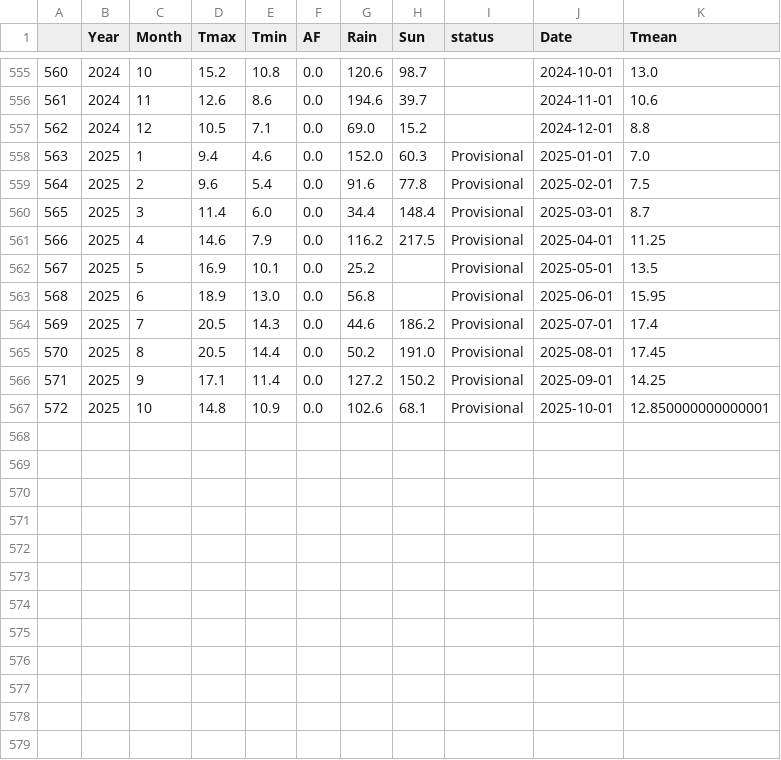
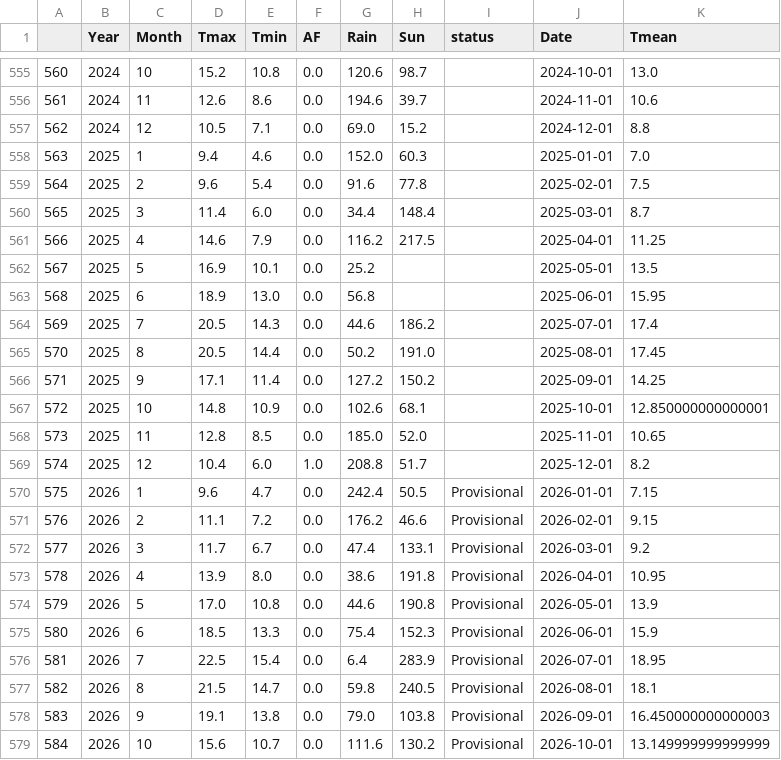
Before and after one commit to alanjones2/uk-historical-weather, a CSV file: data/Camborne.csv, drawn as a sheet; only a part is shown, gaps mark what is left out.

```diff
--- a/data/Camborne.csv
+++ b/data/Camborne.csv
@@ -557,11 +557,23 @@
 562,2024,12,10.5,7.1,0.0,69.0,15.2,,2024-12-01,8.8
-563,2025,1,9.4,4.6,0.0,152.0,60.3,Provisional,2025-01-01,7.0
-564,2025,2,9.6,5.4,0.0,91.6,77.8,Provisional,2025-02-01,7.5
-565,2025,3,11.4,6.0,0.0,34.4,148.4,Provisional,2025-03-01,8.7
-566,2025,4,14.6,7.9,0.0,116.2,217.5,Provisional,2025-04-01,11.25
-567,2025,5,16.9,10.1,0.0,25.2,,Provisional,2025-05-01,13.5
-568,2025,6,18.9,13.0,0.0,56.8,,Provisional,2025-06-01,15.95
-569,2025,7,20.5,14.3,0.0,44.6,186.2,Provisional,2025-07-01,17.4
-570,2025,8,20.5,14.4,0.0,50.2,191.0,Provisional,2025-08-01,17.45
-571,2025,9,17.1,11.4,0.0,127.2,150.2,Provisional,2025-09-01,14.25
-572,2025,10,14.8,10.9,0.0,102.6,68.1,Provisional,2025-10-01,12.850000000000001
+563,2025,1,9.4,4.6,0.0,152.0,60.3,,2025-01-01,7.0
+564,2025,2,9.6,5.4,0.0,91.6,77.8,,2025-02-01,7.5
+565,2025,3,11.4,6.0,0.0,34.4,148.4,,2025-03-01,8.7
+566,2025,4,14.6,7.9,0.0,116.2,217.5,,2025-04-01,11.25
+567,2025,5,16.9,10.1,0.0,25.2,,,2025-05-01,13.5
+568,2025,6,18.9,13.0,0.0,56.8,,,2025-06-01,15.95
+569,2025,7,20.5,14.3,0.0,44.6,186.2,,2025-07-01,17.4
+570,2025,8,20.5,14.4,0.0,50.2,191.0,,2025-08-01,17.45
+571,2025,9,17.1,11.4,0.0,127.2,150.2,,2025-09-01,14.25
+572,2025,10,14.8,10.9,0.0,102.6,68.1,,2025-10-01,12.850000000000001
+573,2025,11,12.8,8.5,0.0,185.0,52.0,,2025-11-01,10.65
+574,2025,12,10.4,6.0,1.0,208.8,51.7,,2025-12-01,8.2
+575,2026,1,9.6,4.7,0.0,242.4,50.5,Provisional,2026-01-01,7.15
+576,2026,2,11.1,7.2,0.0,176.2,46.6,Provisional,2026-02-01,9.15
+577,2026,3,11.7,6.7,0.0,47.4,133.1,Provisional,2026-03-01,9.2
+578,2026,4,13.9,8.0,0.0,38.6,191.8,Provisional,2026-04-01,10.95
+579,2026,5,17.0,10.8,0.0,44.6,190.8,Provisional,2026-05-01,13.9
+580,2026,6,18.5,13.3,0.0,75.4,152.3,Provisional,2026-06-01,15.9
+581,2026,7,22.5,15.4,0.0,6.4,283.9,Provisional,2026-07-01,18.95
+582,2026,8,21.5,14.7,0.0,59.8,240.5,Provisional,2026-08-01,18.1
+583,2026,9,19.1,13.8,0.0,79.0,103.8,Provisional,2026-09-01,16.450000000000003
+584,2026,10,15.6,10.7,0.0,111.6,130.2,Provisional,2026-10-01,13.149999999999999
```
Also changed, not shown: data/Eskdalemuir.csv, data/Lerwick.csv, 28 other files.
